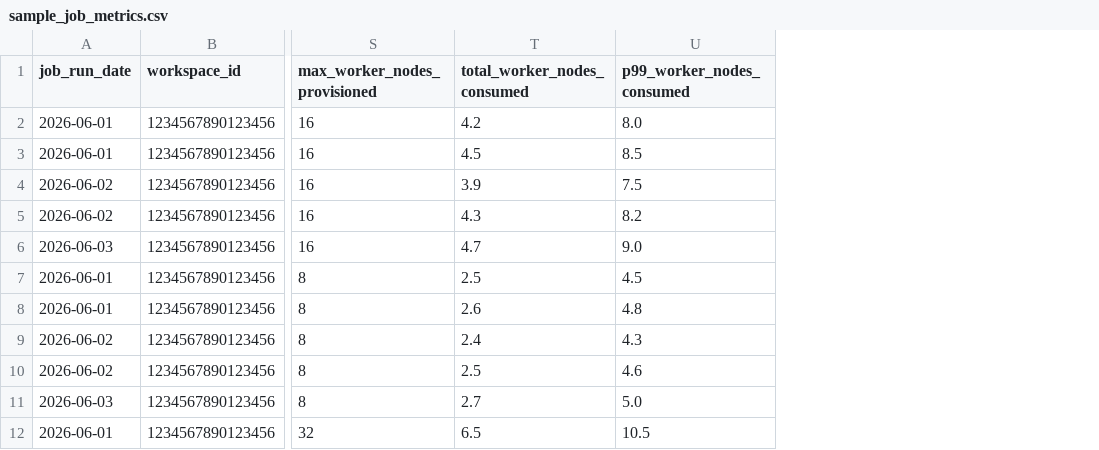
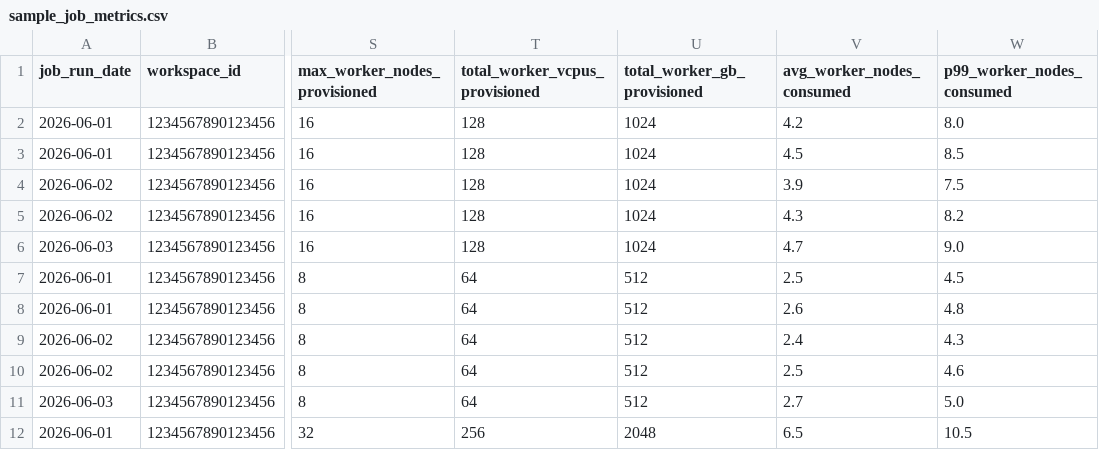
Before and after one commit to sabbineni07/edim-dde-ai-agents, a CSV file: data/sample_job_metrics.csv, drawn as a sheet; only a part is shown, gaps mark what is left out; addresses are those after the commit; the diff names each change by its address in the sheet, - before the commit and + after, or states it on an @@ line.

Commit message:
adjust missing and wrong column

```diff
--- a/data/sample_job_metrics.csv
+++ b/data/sample_job_metrics.csv
+column T (total_worker_vcpus_provisioned), rows 2-12: 128 | 128 | 128 | 128 | 128 | 64 | 64 | 64 | 64 | 64 | 256
+column U (total_worker_gb_provisioned), rows 2-12: 1024 | 1024 | 1024 | 1024 | 1024 | 512 | 512 | 512 | 512 | 512 | 2048
-V1: total_worker_nodes_consumed
+V1: avg_worker_nodes_consumed
```
Also changed, not shown: data/templates/job_metrics_template.csv, 20 other files.
